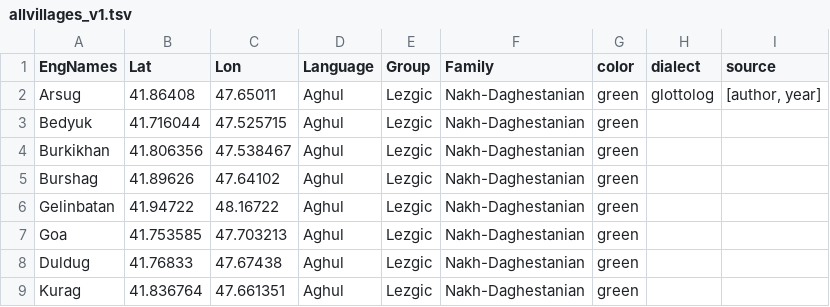
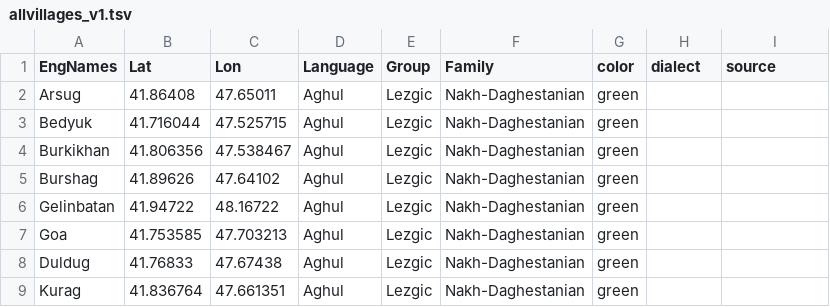
Before and after one commit to kartozia/spatial_analysis_of_NakhDaghestanian_languages, a TSV file: data/allvillages_v1.tsv, drawn as a sheet; only a part is shown.

```diff
--- a/data/allvillages_v1.tsv
+++ b/data/allvillages_v1.tsv
@@ -1,3 +1,3 @@
 EngNames	Lat	Lon	Language	Group	Family	color	dialect	source
-Arsug	41.86408	47.65011	Aghul	Lezgic	Nakh-Daghestanian	green	glottolog	[author, year]
+Arsug	41.86408	47.65011	Aghul	Lezgic	Nakh-Daghestanian	green	
 Bedyuk	41.716044	47.525715	Aghul	Lezgic	Nakh-Daghestanian	green		
```
